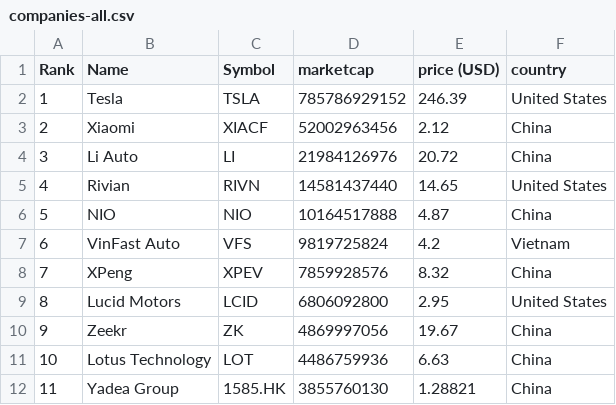
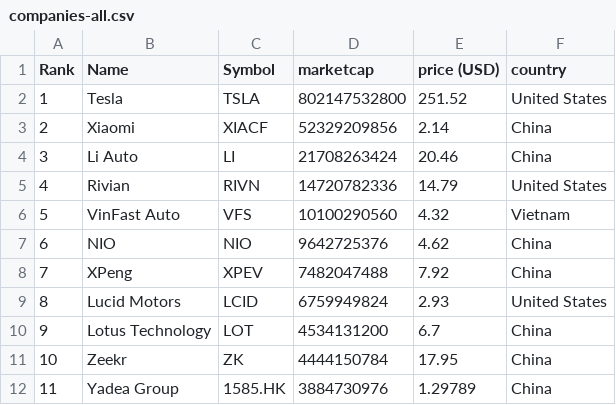
Before and after one commit to sosalemorvan/merida-june-6-2024_artfisica, a CSV file: companies-all.csv, drawn as a sheet; only a part is shown; the diff covers the shown part only.

```diff
--- a/companies-all.csv
+++ b/companies-all.csv
@@ -1,12 +1,12 @@
 "Rank","Name","Symbol","marketcap","price (USD)","country"
-"1","Tesla","TSLA","785786929152","246.39","United States"
-"2","Xiaomi","XIACF","52002963456","2.12","China"
-"3","Li Auto","LI","21984126976","20.72","China"
-"4","Rivian","RIVN","14581437440","14.65","United States"
-"5","NIO","NIO","10164517888","4.87","China"
-"6","VinFast Auto","VFS","9819725824","4.2","Vietnam"
-"7","XPeng","XPEV","7859928576","8.32","China"
-"8","Lucid Motors","LCID","6806092800","2.95","United States"
-"9","Zeekr","ZK","4869997056","19.67","China"
-"10","Lotus Technology","LOT","4486759936","6.63","China"
-"11","Yadea Group","1585.HK","3855760130","1.28821","China"
+"1","Tesla","TSLA","802147532800","251.52","United States"
+"2","Xiaomi","XIACF","52329209856","2.14","China"
+"3","Li Auto","LI","21708263424","20.46","China"
+"4","Rivian","RIVN","14720782336","14.79","United States"
+"5","VinFast Auto","VFS","10100290560","4.32","Vietnam"
+"6","NIO","NIO","9642725376","4.62","China"
+"7","XPeng","XPEV","7482047488","7.92","China"
+"8","Lucid Motors","LCID","6759949824","2.93","United States"
+"9","Lotus Technology","LOT","4534131200","6.7","China"
+"10","Zeekr","ZK","4444150784","17.95","China"
+"11","Yadea Group","1585.HK","3884730976","1.29789","China"
```
Also changed, not shown: 1 added row, 1 removed row and 49 edited cells elsewhere in this file, companies-china.csv.
